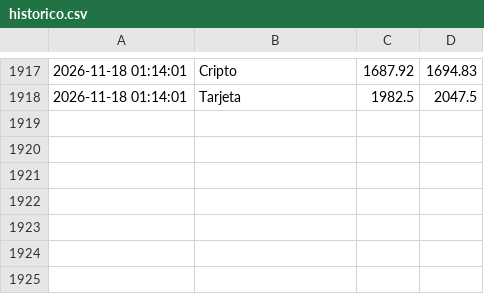
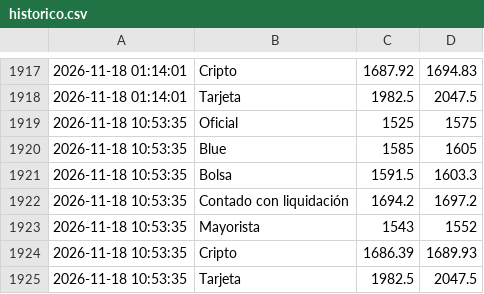
Before and after one commit to AlexisRobledoo/cotizador-dolar-ar, a CSV file: historico.csv, drawn as a sheet; only a part is shown, gaps mark what is left out; the diff names each change by its address in the sheet, - before the commit and + after, or states it on an @@ line.

```diff
--- a/historico.csv
+++ b/historico.csv
+row 1919: 2026-11-18 10:53:35 | Oficial | 1525 | 1575
+row 1920: 2026-11-18 10:53:35 | Blue | 1585 | 1605
+row 1921: 2026-11-18 10:53:35 | Bolsa | 1591.5 | 1603.3
+row 1922: 2026-11-18 10:53:35 | Contado con liquidación | 1694.2 | 1697.2
+row 1923: 2026-11-18 10:53:35 | Mayorista | 1543 | 1552
+row 1924: 2026-11-18 10:53:35 | Cripto | 1686.39 | 1689.93
+row 1925: 2026-11-18 10:53:35 | Tarjeta | 1982.5 | 2047.5
```
